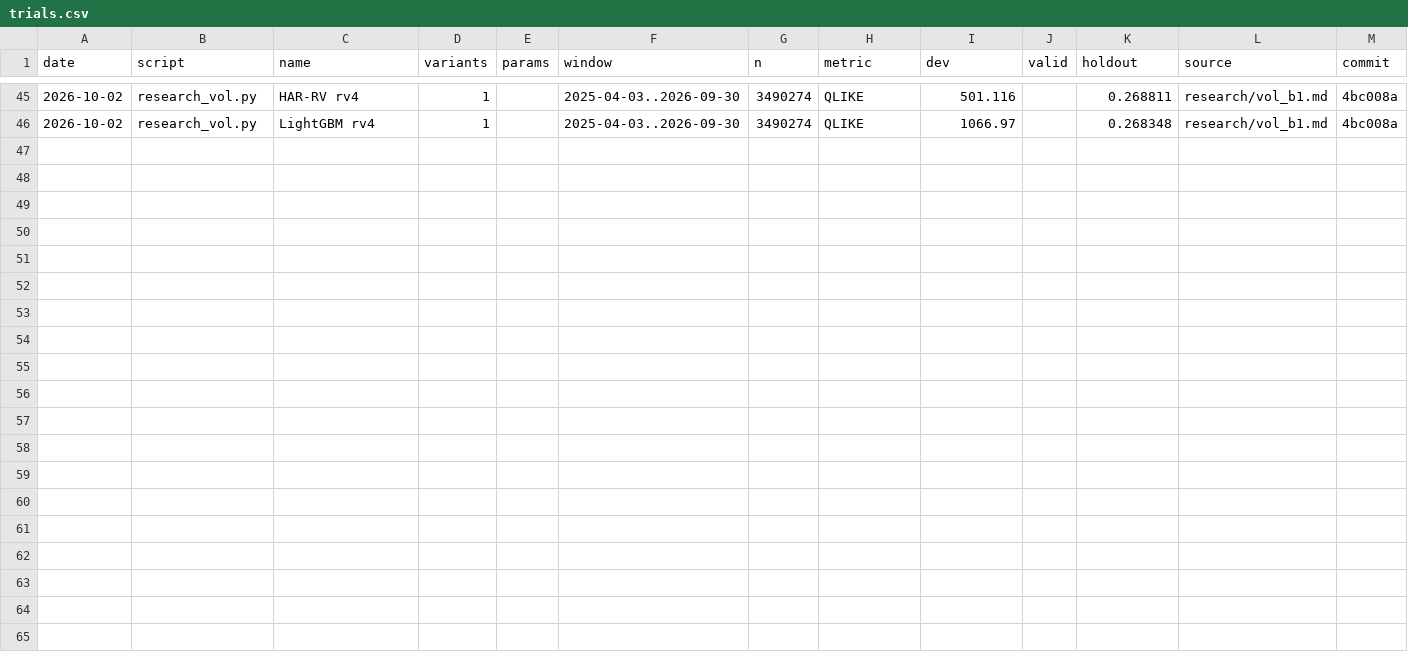
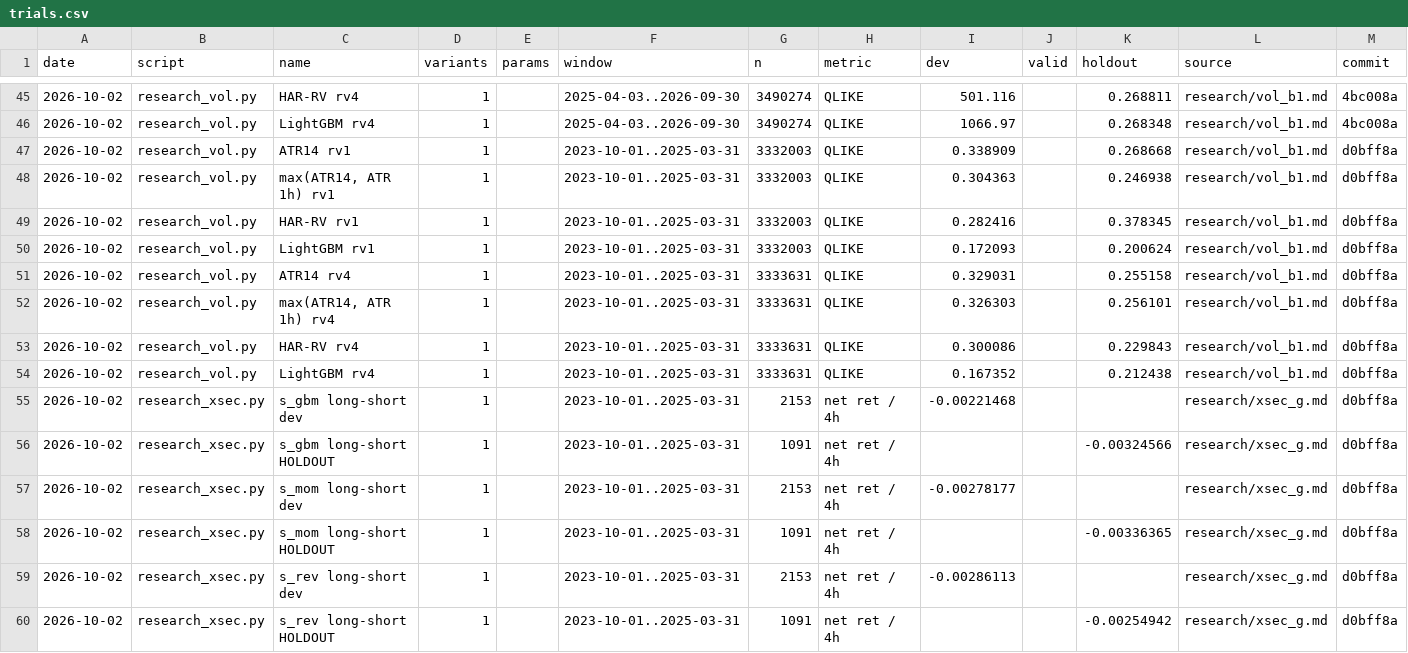
Before and after one commit to TrololoBird/edgehunter, a CSV file: research/trials.csv, drawn as a sheet; only a part is shown, gaps mark what is left out; the diff names each change by its address in the sheet, - before the commit and + after, or states it on an @@ line.

```diff
--- a/research/trials.csv
+++ b/research/trials.csv
+row 47: 2026-10-02 | research_vol.py | ATR14 rv1 | 1 |  | 2023-10-01..2025-03-31 | 3332003 | QLIKE | 0.338909 |  | 0.268668 | research/vol_b1.md | d0bff8a
+row 48: 2026-10-02 | research_vol.py | max(ATR14, ATR 1h) rv1 | 1 |  | 2023-10-01..2025-03-31 | 3332003 | QLIKE | 0.304363 |  | 0.246938 | research/vol_b1.md | d0bff8a
+row 49: 2026-10-02 | research_vol.py | HAR-RV rv1 | 1 |  | 2023-10-01..2025-03-31 | 3332003 | QLIKE | 0.282416 |  | 0.378345 | research/vol_b1.md | d0bff8a
+row 50: 2026-10-02 | research_vol.py | LightGBM rv1 | 1 |  | 2023-10-01..2025-03-31 | 3332003 | QLIKE | 0.172093 |  | 0.200624 | research/vol_b1.md | d0bff8a
+row 51: 2026-10-02 | research_vol.py | ATR14 rv4 | 1 |  | 2023-10-01..2025-03-31 | 3333631 | QLIKE | 0.329031 |  | 0.255158 | research/vol_b1.md | d0bff8a
+row 52: 2026-10-02 | research_vol.py | max(ATR14, ATR 1h) rv4 | 1 |  | 2023-10-01..2025-03-31 | 3333631 | QLIKE | 0.326303 |  | 0.256101 | research/vol_b1.md | d0bff8a
+row 53: 2026-10-02 | research_vol.py | HAR-RV rv4 | 1 |  | 2023-10-01..2025-03-31 | 3333631 | QLIKE | 0.300086 |  | 0.229843 | research/vol_b1.md | d0bff8a
+row 54: 2026-10-02 | research_vol.py | LightGBM rv4 | 1 |  | 2023-10-01..2025-03-31 | 3333631 | QLIKE | 0.167352 |  | 0.212438 | research/vol_b1.md | d0bff8a
+row 55: 2026-10-02 | research_xsec.py | s_gbm long-short dev | 1 |  | 2023-10-01..2025-03-31 | 2153 | net ret / 4h | -0.00221468 |  |  | research/xsec_g.md | d0bff8a
+row 56: 2026-10-02 | research_xsec.py | s_gbm long-short HOLDOUT | 1 |  | 2023-10-01..2025-03-31 | 1091 | net ret / 4h |  |  | -0.00324566 | research/xsec_g.md | d0bff8a
+row 57: 2026-10-02 | research_xsec.py | s_mom long-short dev | 1 |  | 2023-10-01..2025-03-31 | 2153 | net ret / 4h | -0.00278177 |  |  | research/xsec_g.md | d0bff8a
+row 58: 2026-10-02 | research_xsec.py | s_mom long-short HOLDOUT | 1 |  | 2023-10-01..2025-03-31 | 1091 | net ret / 4h |  |  | -0.00336365 | research/xsec_g.md | d0bff8a
+row 59: 2026-10-02 | research_xsec.py | s_rev long-short dev | 1 |  | 2023-10-01..2025-03-31 | 2153 | net ret / 4h | -0.00286113 |  |  | research/xsec_g.md | d0bff8a
+row 60: 2026-10-02 | research_xsec.py | s_rev long-short HOLDOUT | 1 |  | 2023-10-01..2025-03-31 | 1091 | net ret / 4h |  |  | -0.00254942 | research/xsec_g.md | d0bff8a
```
Also changed, not shown: 3 other files.
